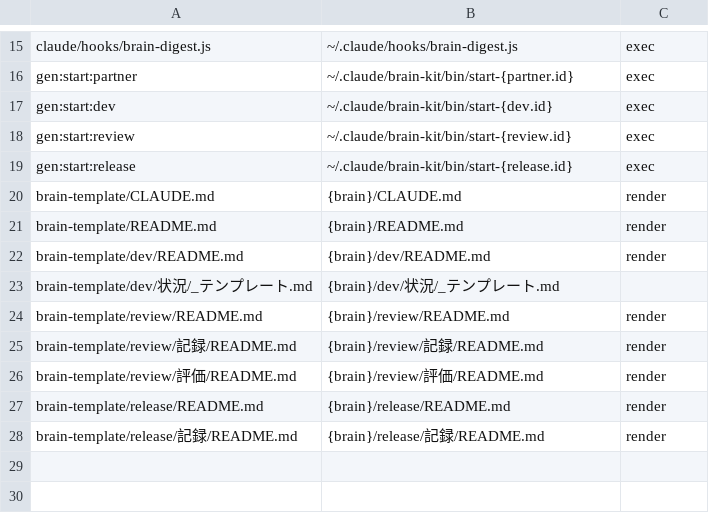
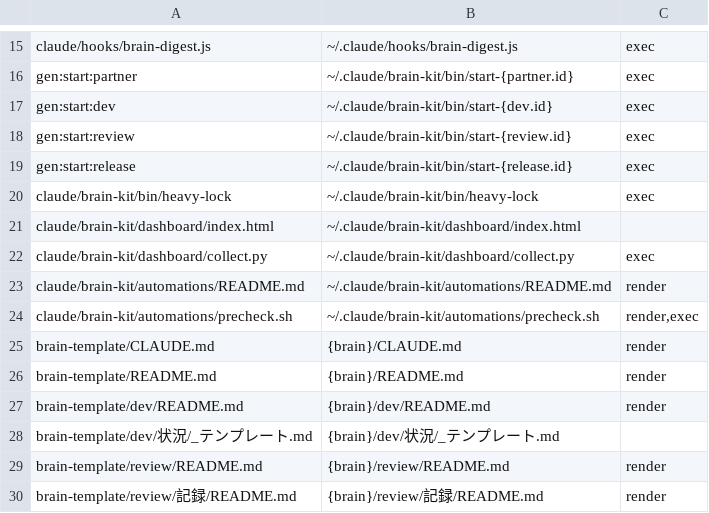
Before and after one commit to chocochocopipip/brain-kit, a TSV file: kitfiles.tsv, drawn as a sheet; only a part is shown, gaps mark what is left out; the shorter side is filled out with more unchanged rows; the diff names each change by its address in the sheet, - before the commit and + after, or states it on an @@ line.

```diff
--- a/kitfiles.tsv
+++ b/kitfiles.tsv
+row 20: claude/brain-kit/bin/heavy-lock | ~/.claude/brain-kit/bin/heavy-lock | exec
+row 21: claude/brain-kit/dashboard/index.html | ~/.claude/brain-kit/dashboard/index.html
+row 22: claude/brain-kit/dashboard/collect.py | ~/.claude/brain-kit/dashboard/collect.py | exec
+row 23: claude/brain-kit/automations/README.md | ~/.claude/brain-kit/automations/README.md | render
+row 24: claude/brain-kit/automations/precheck.sh | ~/.claude/brain-kit/automations/precheck.sh | render,exec
```
Also changed, not shown: 6 other files.
